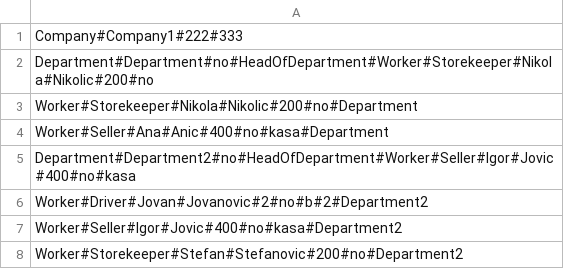
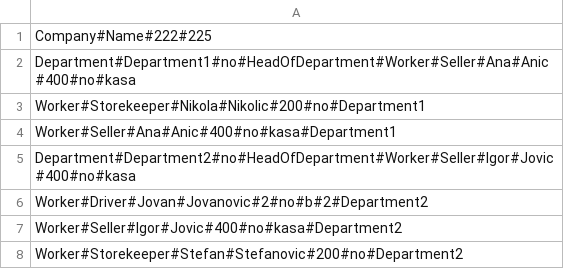
Before and after one commit to VesnaBozic/c-p-p-project, a CSV file: data/company.csv (was company.csv), drawn as a sheet.

```diff
--- a/company.csv
+++ b/data/company.csv
@@ -1,5 +1,5 @@
-Company#Company1#222#333
-Department#Department#no#HeadOfDepartment#Worker#Storekeeper#Nikola#Nikolic#200#no
-Worker#Storekeeper#Nikola#Nikolic#200#no#Department
-Worker#Seller#Ana#Anic#400#no#kasa#Department
+Company#Name#222#225
+Department#Department1#no#HeadOfDepartment#Worker#Seller#Ana#Anic#400#no#kasa
+Worker#Storekeeper#Nikola#Nikolic#200#no#Department1
+Worker#Seller#Ana#Anic#400#no#kasa#Department1
 Department#Department2#no#HeadOfDepartment#Worker#Seller#Igor#Jovic#400#no#kasa
```
Also changed, not shown: data/company2.csv, 26 other files.
